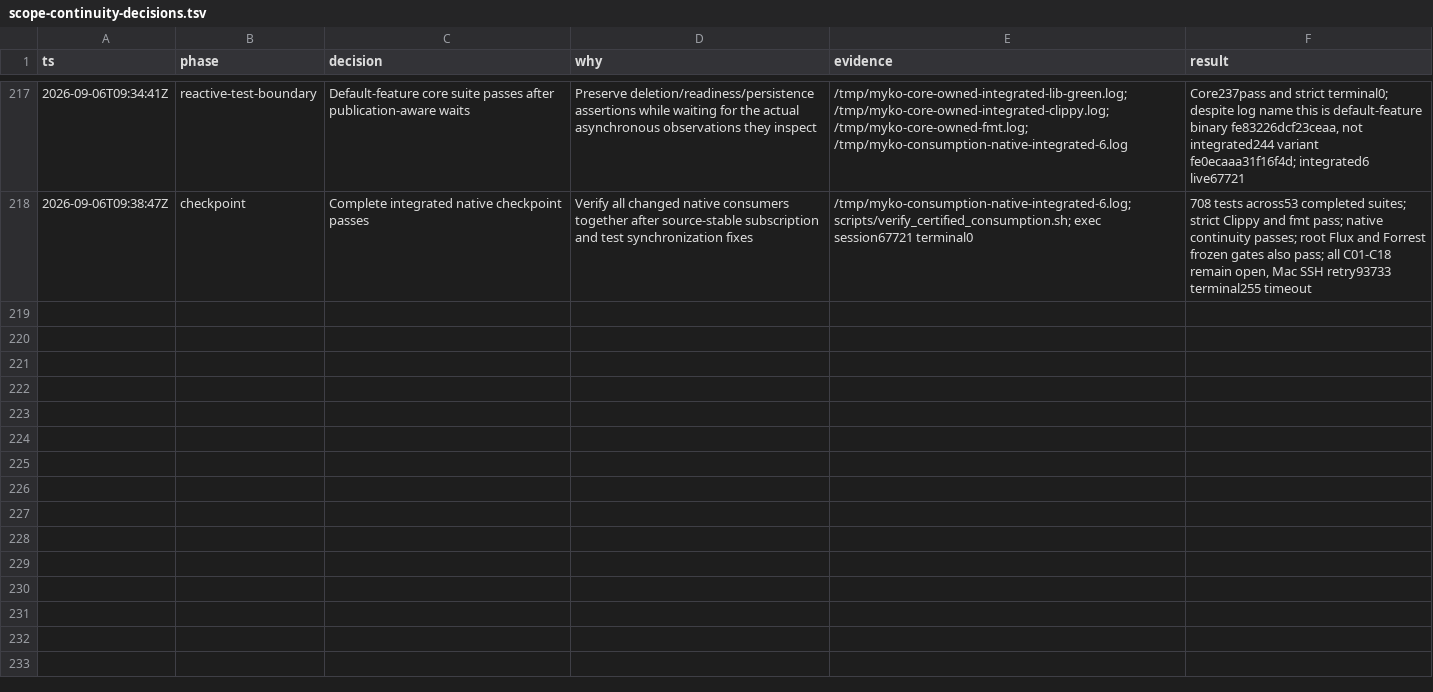
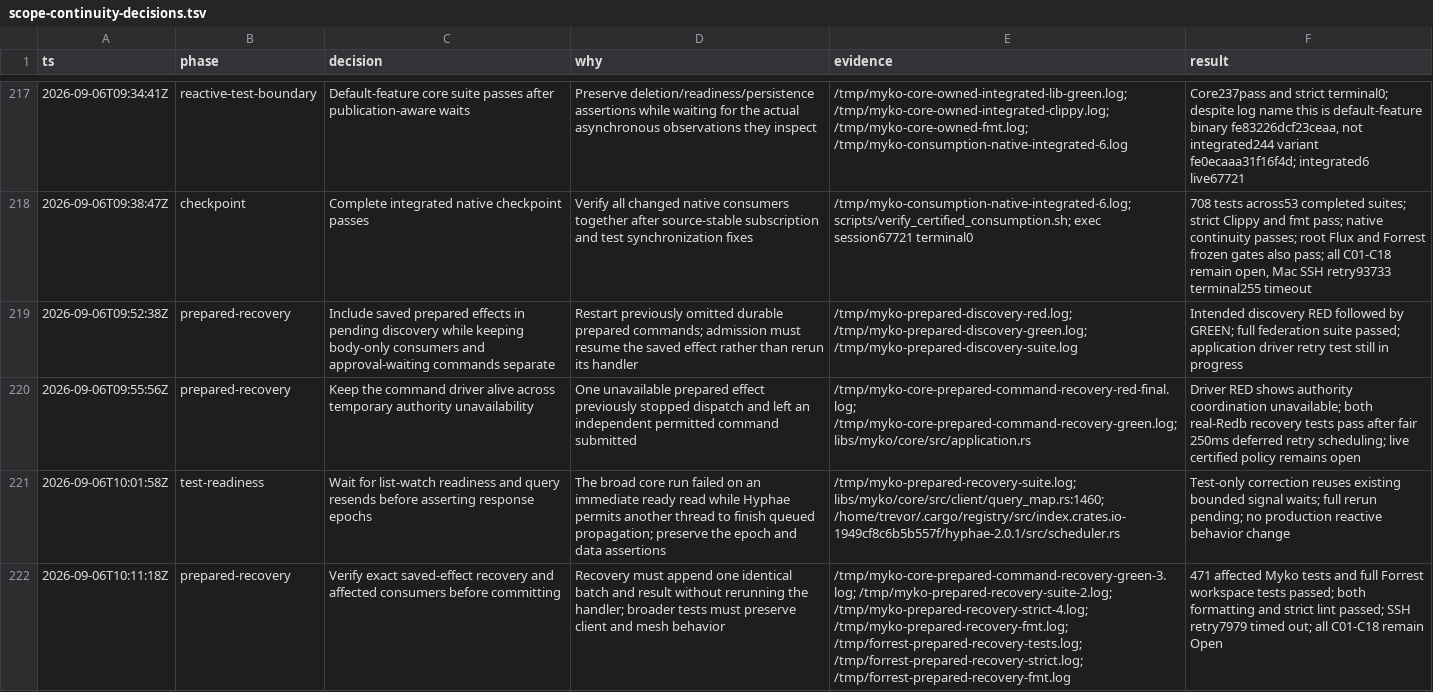
Before and after one commit to ignition-is-go/myko, a TSV file: docs/scope-continuity-decisions.tsv, drawn as a sheet; only a part is shown, gaps mark what is left out; the diff names each change by its address in the sheet, - before the commit and + after, or states it on an @@ line.

Commit message:
fix(commands): recover prepared effects after authority outages

```diff
--- a/docs/scope-continuity-decisions.tsv
+++ b/docs/scope-continuity-decisions.tsv
+row 219: 2026-09-06T09:52:38Z | prepared-recovery | Include saved prepared effects in pending discovery while keeping body-only consumers and approval-waiting commands separate | Restart previously omitted durable prepared commands; admission must resume the saved effect rather than rerun its handler | /tmp/myko-prepared-discovery-red.log; /tmp/myko-prepared-discovery-green.log; /tmp/myko-prepared-discovery-suite.log | Intended discovery RED followed by GREEN; full federation suite passed; application driver retry test still in progress
+row 220: 2026-09-06T09:55:56Z | prepared-recovery | Keep the command driver alive across temporary authority unavailability | One unavailable prepared effect previously stopped dispatch and left an independent permitted command submitted | /tmp/myko-core-prepared-command-recovery-red-final.log; /tmp/myko-core-prepared-command-recovery-green.log; libs/myko/core/src/application.rs | Driver RED shows authority coordination unavailable; both real-Redb recovery tests pass after fair 250ms deferred retry scheduling; live certified policy remains open
+row 221: 2026-09-06T10:01:58Z | test-readiness | Wait for list-watch readiness and query resends before asserting response epochs | The broad core run failed on an immediate ready read while Hyphae permits another thread to finish queued propagation; preserve the epoch and data assertions | /tmp/myko-prepared-recovery-suite.log; libs/myko/core/src/client/query_map.rs:1460; /home/trevor/.cargo/registry/src/index.crates.io-1949cf8c6b5b557f/hyphae-2.0.1/src/scheduler.rs | Test-only correction reuses existing bounded signal waits; full rerun pending; no production reactive behavior change
+row 222: 2026-09-06T10:11:18Z | prepared-recovery | Verify exact saved-effect recovery and affected consumers before committing | Recovery must append one identical batch and result without rerunning the handler; broader tests must preserve client and mesh behavior | /tmp/myko-core-prepared-command-recovery-green-3.log; /tmp/myko-prepared-recovery-suite-2.log; /tmp/myko-prepared-recovery-strict-4.log; /tmp/myko-prepared-recovery-fmt.log; /tmp/forrest-prepared-recovery-tests.log; /tmp/forrest-prepared-recovery-strict.log; /tmp/forrest-prepared-recovery-fmt.log | 471 affected Myko tests and full Forrest workspace tests passed; both formatting and strict lint passed; SSH retry7979 timed out; all C01-C18 remain Open
```
Also changed, not shown: 8 other files.
